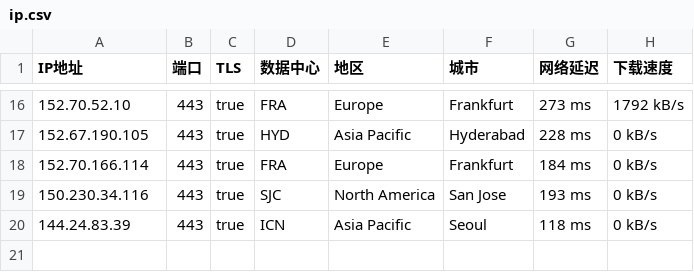
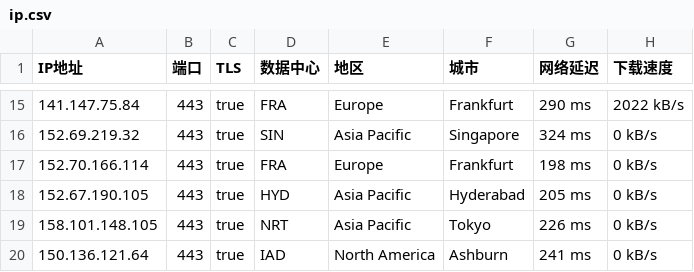
Before and after one commit to ailx1101/Cloudflare-IP-SpeedTest, a CSV file: ip.csv, drawn as a sheet; only a part is shown, gaps mark what is left out; the diff covers the shown part only.

```diff
--- a/ip.csv
+++ b/ip.csv
@@ -16,5 +15,6 @@ IP地址,端口,TLS,数据中心,地区,城市,网络延迟,下载速度
-152.70.52.10,443,true,FRA,Europe,Frankfurt,273 ms,1792 kB/s
-152.67.190.105,443,true,HYD,Asia Pacific,Hyderabad,228 ms,0 kB/s
-152.70.166.114,443,true,FRA,Europe,Frankfurt,184 ms,0 kB/s
-150.230.34.116,443,true,SJC,North America,San Jose,193 ms,0 kB/s
-144.24.83.39,443,true,ICN,Asia Pacific,Seoul,118 ms,0 kB/s
+141.147.75.84,443,true,FRA,Europe,Frankfurt,290 ms,2022 kB/s
+152.69.219.32,443,true,SIN,Asia Pacific,Singapore,324 ms,0 kB/s
+152.70.166.114,443,true,FRA,Europe,Frankfurt,198 ms,0 kB/s
+152.67.190.105,443,true,HYD,Asia Pacific,Hyderabad,205 ms,0 kB/s
+158.101.148.105,443,true,NRT,Asia Pacific,Tokyo,226 ms,0 kB/s
+150.136.121.64,443,true,IAD,North America,Ashburn,241 ms,0 kB/s
```
Also changed, not shown: 3 added rows, 4 removed rows and 24 edited cells elsewhere in this file.
